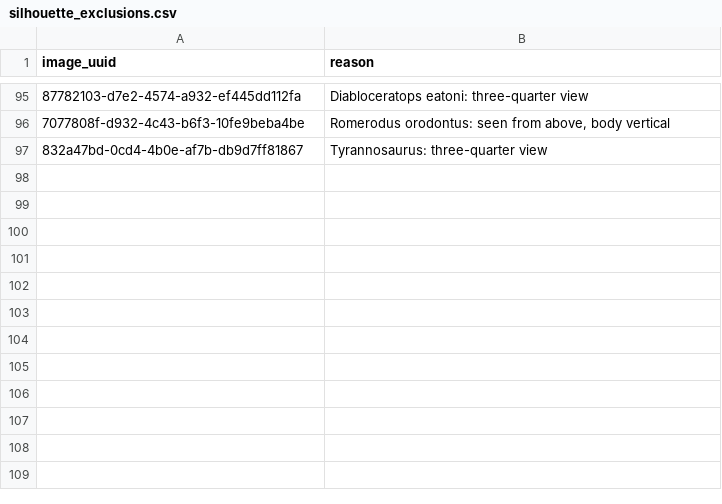
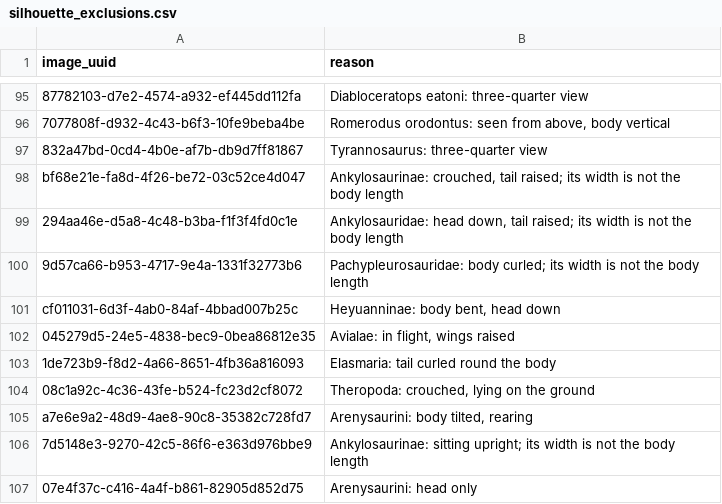
Before and after one commit to AdayCuestaCorrea/paleo-atlas, a CSV file: dbt/seeds/silhouette_exclusions.csv, drawn as a sheet; only a part is shown, gaps mark what is left out; the diff names each change by its address in the sheet, - before the commit and + after, or states it on an @@ line.

```diff
--- a/dbt/seeds/silhouette_exclusions.csv
+++ b/dbt/seeds/silhouette_exclusions.csv
+row 98: bf68e21e-fa8d-4f26-be72-03c52ce4d047 | Ankylosaurinae: crouched, tail raised; its width is not the body length
+row 99: 294aa46e-d5a8-4c48-b3ba-f1f3f4fd0c1e | Ankylosauridae: head down, tail raised; its width is not the body length
+row 100: 9d57ca66-b953-4717-9e4a-1331f32773b6 | Pachypleurosauridae: body curled; its width is not the body length
+row 101: cf011031-6d3f-4ab0-84af-4bbad007b25c | Heyuanninae: body bent, head down
+row 102: 045279d5-24e5-4838-bec9-0bea86812e35 | Avialae: in flight, wings raised
+row 103: 1de723b9-f8d2-4a66-8651-4fb36a816093 | Elasmaria: tail curled round the body
+row 104: 08c1a92c-4c36-43fe-b524-fc23d2cf8072 | Theropoda: crouched, lying on the ground
+row 105: a7e6e9a2-48d9-4ae8-90c8-35382c728fd7 | Arenysaurini: body tilted, rearing
+row 106: 7d5148e3-9270-42c5-86f6-e363d976bbe9 | Ankylosaurinae: sitting upright; its width is not the body length
+row 107: 07e4f37c-c416-4a4f-b861-82905d852d75 | Arenysaurini: head only
```
Also changed, not shown: 18 other files.
